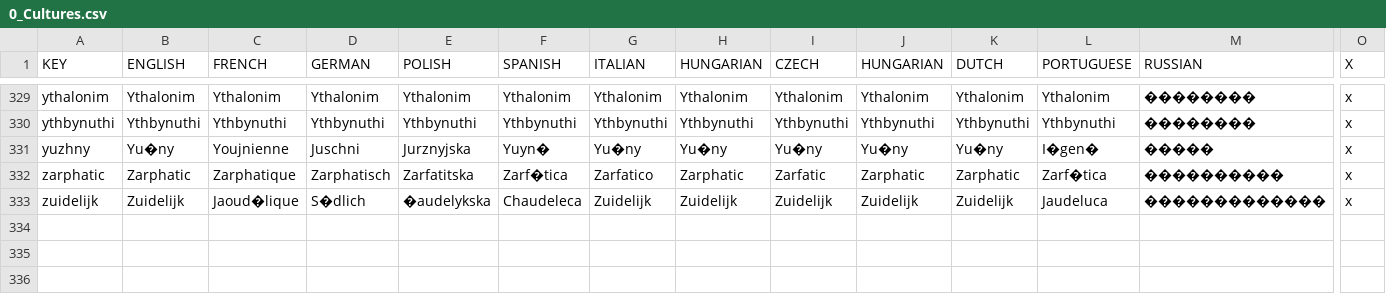
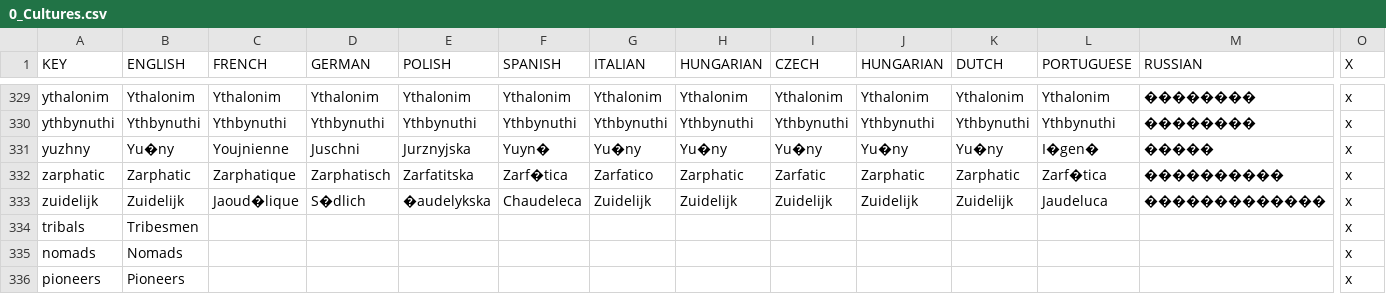
Before and after one commit to Volkorel/Jamahitoria, a CSV file: localisation/0_Cultures.csv, drawn as a sheet; only a part is shown, gaps mark what is left out; rows hold the shown columns only; the diff names each change by its address in the sheet, - before the commit and + after, or states it on an @@ line.

Commit message:
Pioneers, Nomads and Tribesmen

```diff
--- a/localisation/0_Cultures.csv
+++ b/localisation/0_Cultures.csv
+row 334: tribals | Tribesmen |  |  |  |  |  |  |  |  |  |  |  | x
+row 335: nomads | Nomads |  |  |  |  |  |  |  |  |  |  |  | x
+row 336: pioneers | Pioneers |  |  |  |  |  |  |  |  |  |  |  | x
```
Also changed, not shown: localisation/0_Neocultures.csv, 41 other files.
